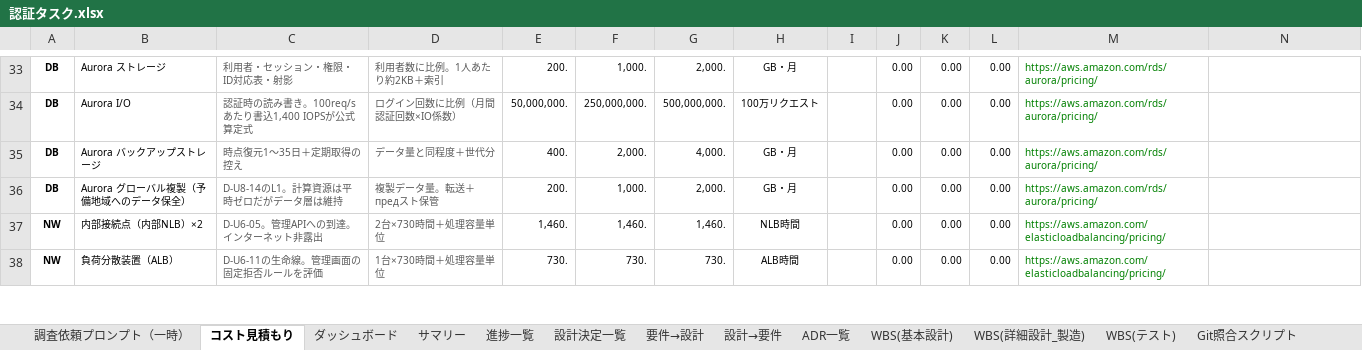
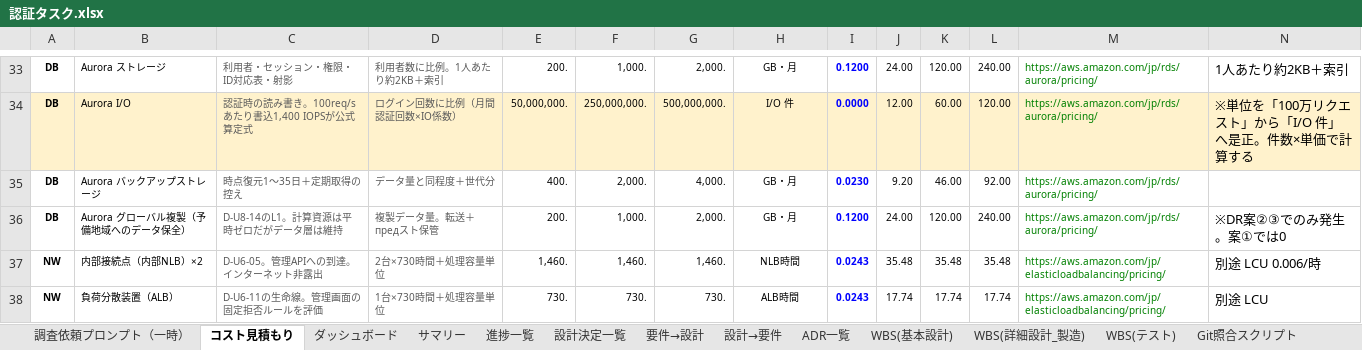
Before and after one commit to suepie/aws-atuh-poc, an Excel workbook: doc/excel/認証タスク.xlsx, sheet コスト見積もり, drawn as a sheet; only a part is shown, gaps mark what is left out; values as stored, in another font and other column widths than the file's, no borders; conditional formats not drawn; the diff covers the shown part only; the diff names each change by its address in the sheet, - before the commit and + after, or states it on an @@ line.

```diff
--- a/doc/excel/認証タスク.xlsx (sheet コスト見積もり)
+++ b/doc/excel/認証タスク.xlsx (sheet コスト見積もり)
-I33: (empty)
+I33: 0.1200
-J33: 0.00
+J33: 24.00
-K33: 0.00
+K33: 120.00
-L33: 0.00
+L33: 240.00
-M33:M36: https://aws.amazon.com/rds/aurora/pricing/
+M33:M36: https://aws.amazon.com/jp/rds/aurora/pricing/
-N33: (empty)
+N33: 1人あたり約2KB＋索引
-A34:N34 fill: none
+A34:N34 fill: #FFF2CC
-H34: 100万リクエスト
+H34: I/O 件
-I34: (empty)
+I34: 0.0000
-J34: 0.00
+J34: 12.00
-K34: 0.00
+K34: 60.00
-L34: 0.00
+L34: 120.00
-N34: (empty)
+N34: ※単位を「100万リクエスト」から「I/O 件」へ是正。件数×単価で計算する
-I35: (empty)
+I35: 0.0230
-J35: 0.00
+J35: 9.20
-K35: 0.00
+K35: 46.00
-L35: 0.00
+L35: 92.00
-I36: (empty)
+I36: 0.1200
-J36: 0.00
+J36: 24.00
-K36: 0.00
+K36: 120.00
-L36: 0.00
+L36: 240.00
-N36: (empty)
+N36: ※DR案②③でのみ発生。案①では0
-I37:I38: (empty)
+I37:I38: 0.0243
-J37: 0.00
+J37: 35.48
-K37: 0.00
+K37: 35.48
-L37: 0.00
+L37: 35.48
-M37:M38: https://aws.amazon.com/elasticloadbalancing/pricing/
+M37:M38: https://aws.amazon.com/jp/elasticloadbalancing/pricing/
-N37: (empty)
+N37: 別途 LCU 0.006/時
-J38: 0.00
+J38: 17.74
-K38: 0.00
+K38: 17.74
-L38: 0.00
+L38: 17.74
-N38: (empty)
+N38: 別途 LCU
```
Also changed, not shown: 15 added rows, 7 removed rows, 236 edited cells and cell formats elsewhere in this sheet, sheet 進捗一覧, other sheet tabs, formulas that keep their value.
